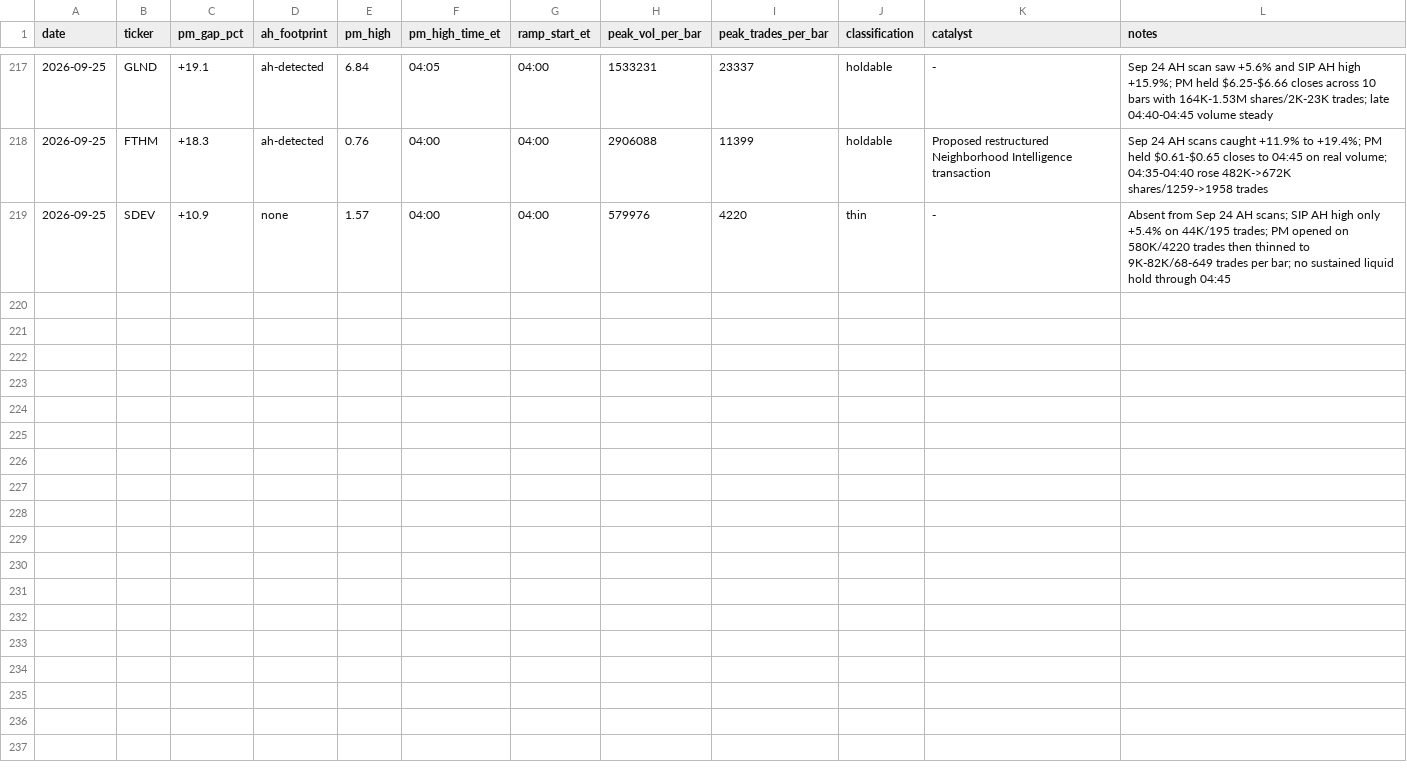
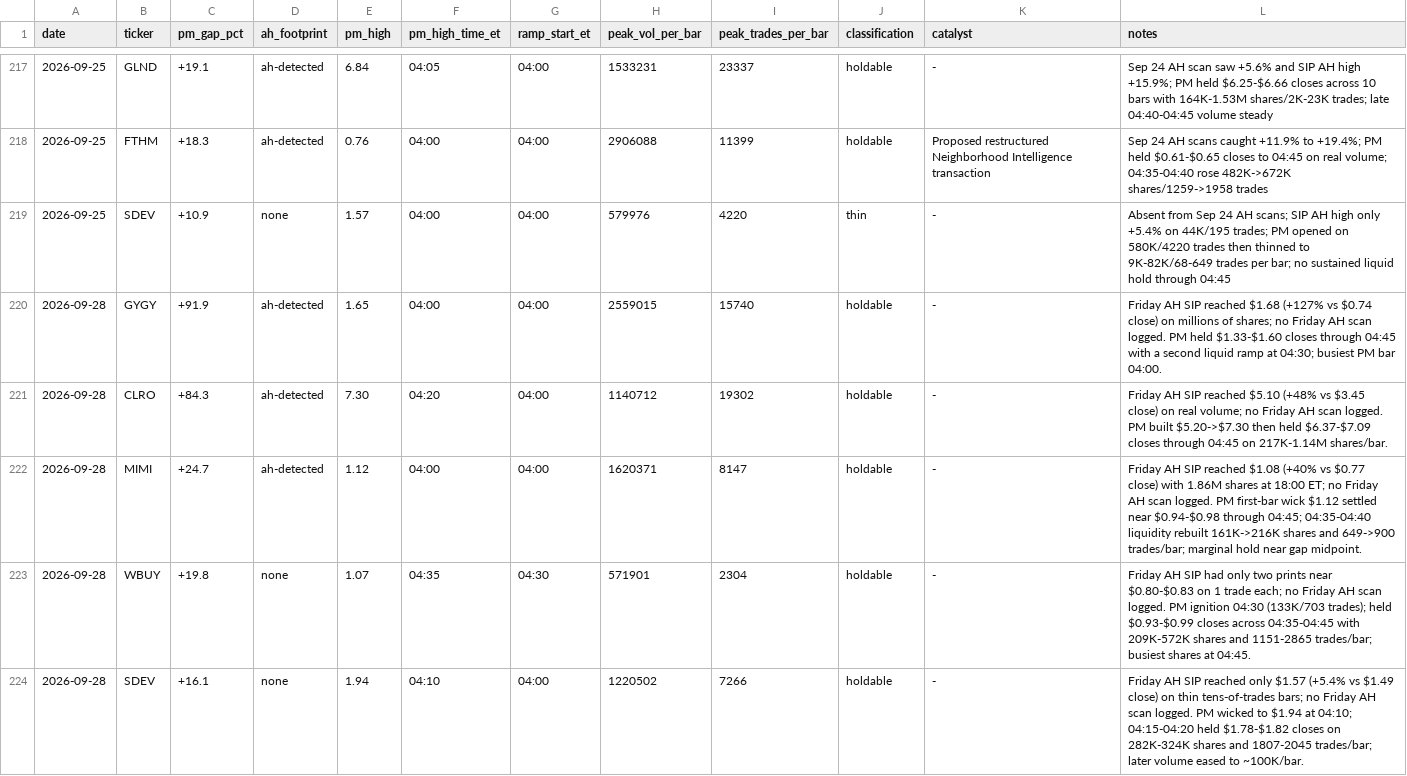
Before and after one commit to juanibiapina/trading, a CSV file: log/pm-open-scan.csv, drawn as a sheet; only a part is shown, gaps mark what is left out.

Commit message:
pm-open scan 2026-09-28: 5 gappers logged

```diff
--- a/log/pm-open-scan.csv
+++ b/log/pm-open-scan.csv
@@ -219 +219,6 @@ date,ticker,pm_gap_pct,ah_footprint,pm_high,pm_high_time_et,ramp_start_et,peak_v
 2026-09-25,SDEV,+10.9,none,1.57,04:00,04:00,579976,4220,thin,-,"Absent from Sep 24 AH scans; SIP AH high only +5.4% on 44K/195 trades; PM opened on 580K/4220 trades then thinned to 9K-82K/68-649 trades per bar; no sustained liquid hold through 04:45"
+2026-09-28,GYGY,+91.9,ah-detected,1.65,04:00,04:00,2559015,15740,holdable,-,Friday AH SIP reached $1.68 (+127% vs $0.74 close) on millions of shares; no Friday AH scan logged. PM held $1.33-$1.60 closes through 04:45 with a second liquid ramp at 04:30; busiest PM bar 04:00.
+2026-09-28,CLRO,+84.3,ah-detected,7.30,04:20,04:00,1140712,19302,holdable,-,Friday AH SIP reached $5.10 (+48% vs $3.45 close) on real volume; no Friday AH scan logged. PM built $5.20->$7.30 then held $6.37-$7.09 closes through 04:45 on 217K-1.14M shares/bar.
+2026-09-28,MIMI,+24.7,ah-detected,1.12,04:00,04:00,1620371,8147,holdable,-,Friday AH SIP reached $1.08 (+40% vs $0.77 close) with 1.86M shares at 18:00 ET; no Friday AH scan logged. PM first-bar wick $1.12 settled near $0.94-$0.98 through 04:45; 04:35-04:40 liquidity rebuilt 161K->216K shares and 649->900 trades/bar; marginal hold near gap midpoint.
+2026-09-28,WBUY,+19.8,none,1.07,04:35,04:30,571901,2304,holdable,-,Friday AH SIP had only two prints near $0.80-$0.83 on 1 trade each; no Friday AH scan logged. PM ignition 04:30 (133K/703 trades); held $0.93-$0.99 closes across 04:35-04:45 with 209K-572K shares and 1151-2865 trades/bar; busiest shares at 04:45.
+2026-09-28,SDEV,+16.1,none,1.94,04:10,04:00,1220502,7266,holdable,-,Friday AH SIP reached only $1.57 (+5.4% vs $1.49 close) on thin tens-of-trades bars; no Friday AH scan logged. PM wicked to $1.94 at 04:10; 04:15-04:20 held $1.78-$1.82 closes on 282K-324K shares and 1807-2045 trades/bar; later volume eased to ~100K/bar.
```
